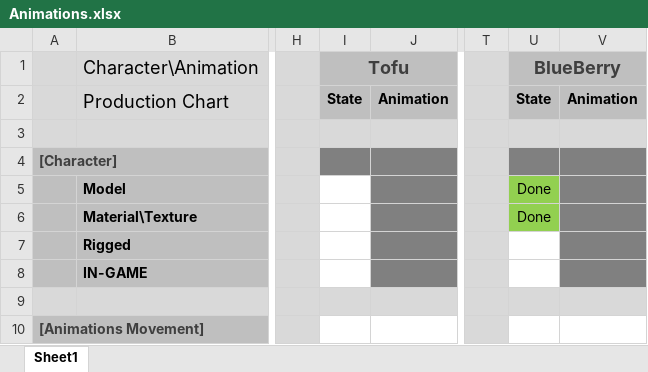
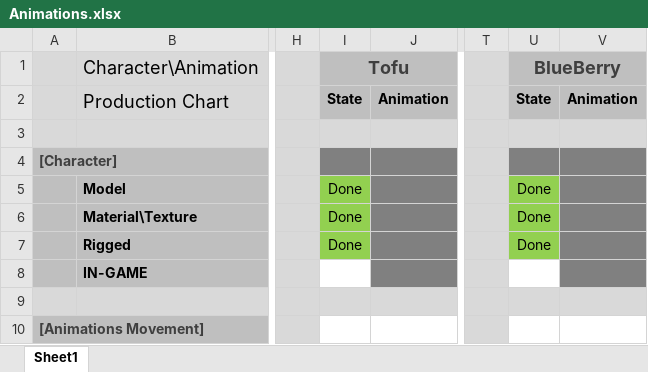
Before and after one commit to AGGP-NHTI/Capstone2020_SliceNDice, an Excel workbook: ArtBible/Animations.xlsx, sheet Sheet1, drawn as a sheet; only a part is shown, gaps mark what is left out; values as stored, in another font and other column widths than the file's, no borders; the diff names each change by its address in the sheet, - before the commit and + after, or states it on an @@ line.

Commit message:
Uploaded Blueberry and Tofu Rigged Models

```diff
--- a/ArtBible/Animations.xlsx (sheet Sheet1)
+++ b/ArtBible/Animations.xlsx (sheet Sheet1)
-I5:I7 (Tofu): (empty)
+I5:I7 (Tofu): Done
-I5:I7 fill: none
+I5:I7 fill: #92D050
-U7 (BlueBerry): (empty)
+U7 (BlueBerry): Done
-U7 fill: none
+U7 fill: #92D050
```
Also changed, not shown: 10 other files.
